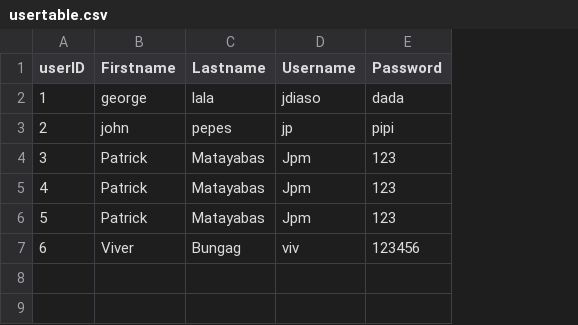
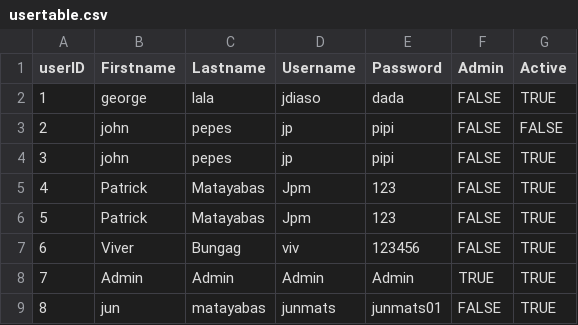
Before and after one commit to janpatmat/KSUInventory, a CSV file: Final Database/usertable.csv, drawn as a sheet; removed rows and columns are numbered as before the commit, all else as after; the diff names each change by its address in the sheet, - before the commit and + after, or states it on an @@ line.

```diff
--- a/Final Database/usertable.csv
+++ b/Final Database/usertable.csv
+column F (Admin), rows 2-3: FALSE | FALSE; rows 5-7: all FALSE
+column G (Active), rows 2-3: TRUE | FALSE; rows 5-7: all TRUE
-row 4: 3 | Patrick | Matayabas | Jpm | 123
+row 4: 3 | john | pepes | jp | pipi | FALSE | TRUE
+row 8: 7 | Admin | Admin | Admin | Admin | TRUE | TRUE
+row 9: 8 | jun | matayabas | junmats | junmats01 | FALSE | TRUE
```
Also changed, not shown: Final Database/producttable.csv, 6 other files.
